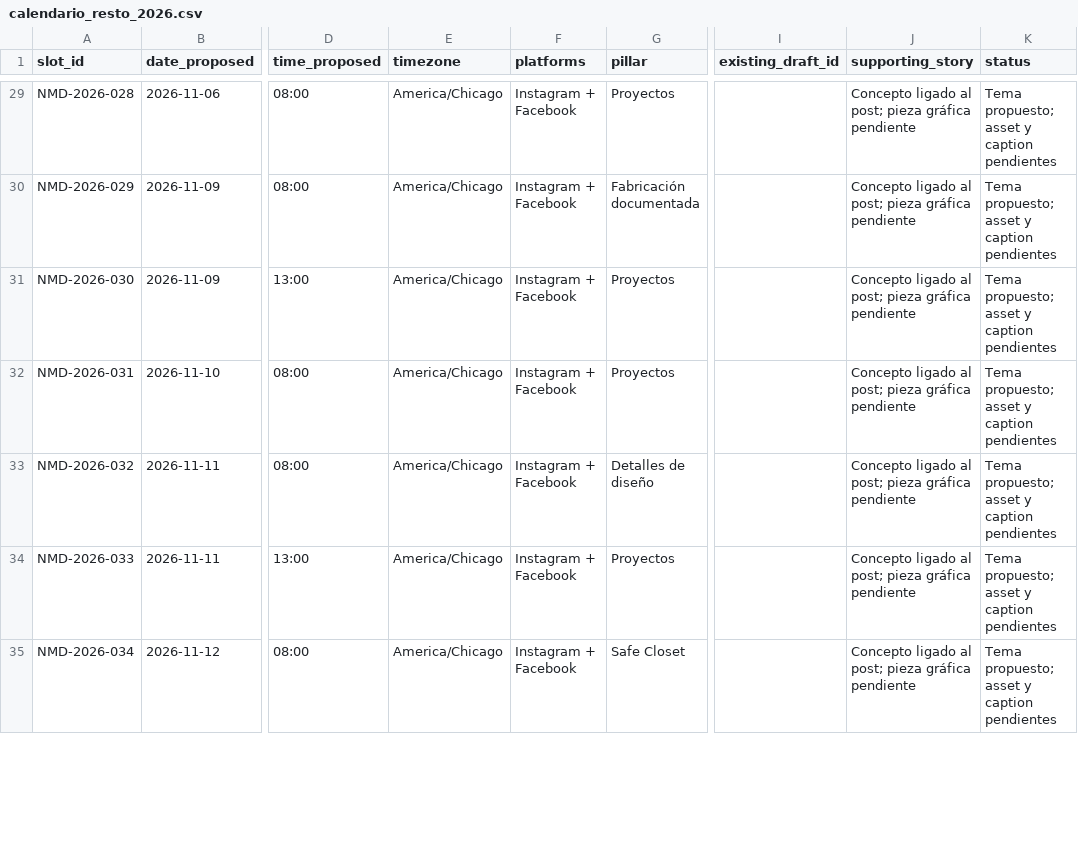
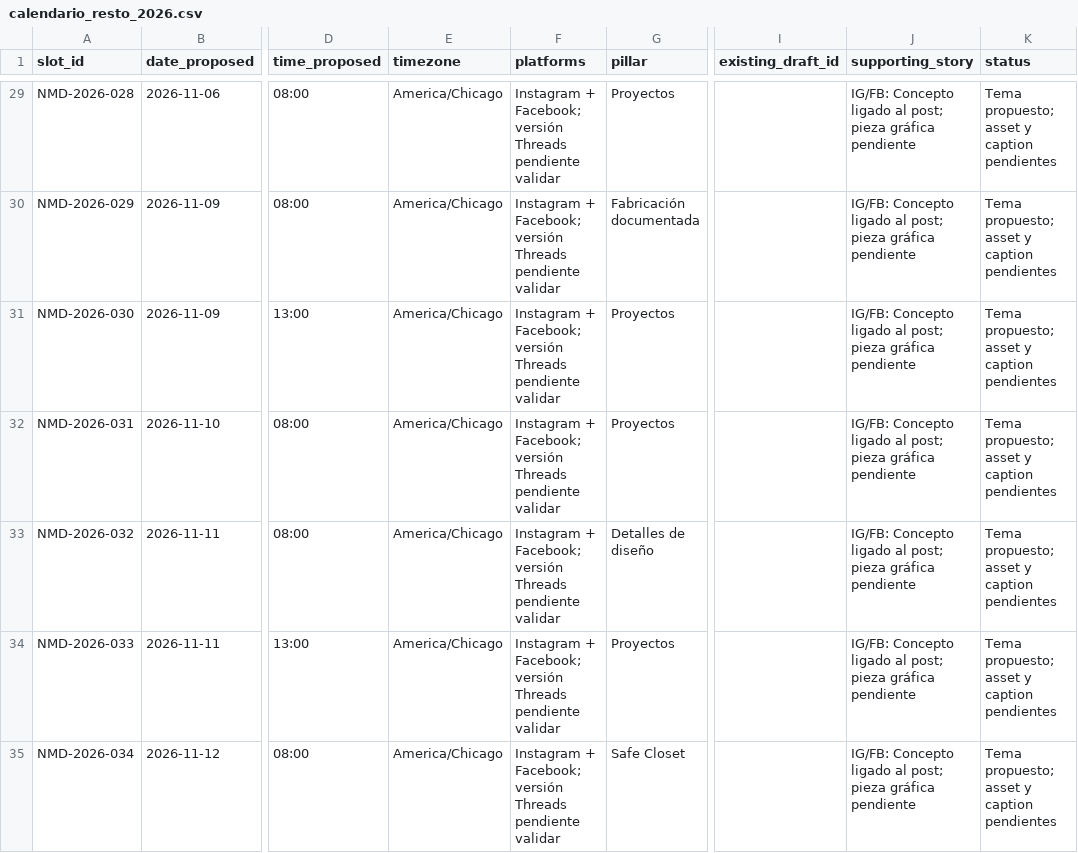
Before and after one commit to MGTechUSA/North_Metal_Design, a CSV file: CONTENT/calendario_resto_2026.csv, drawn as a sheet; only a part is shown, gaps mark what is left out; the diff covers the shown part only; the diff names each change by its address in the sheet, - before the commit and + after, or states it on an @@ line.

```diff
--- a/CONTENT/calendario_resto_2026.csv
+++ b/CONTENT/calendario_resto_2026.csv
-F29:F35 (platforms): Instagram + Facebook
+F29:F35 (platforms): Instagram + Facebook; versión Threads pendiente validar
-J29:J35 (supporting_story): Concepto ligado…
+J29:J35 (supporting_story): IG/FB: Concepto ligado…
```
Also changed, not shown: 160 edited cells elsewhere in this file, CONTENT/first_10_drafts.csv, REPORTS/change_register.csv, 29 other files.
